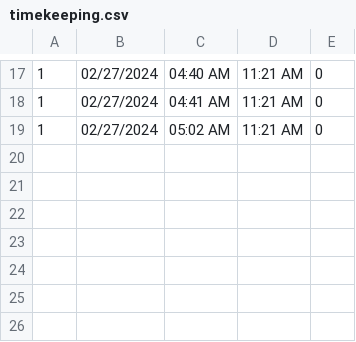
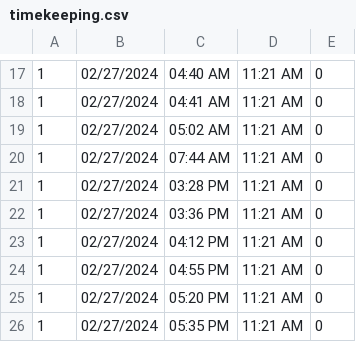
Before and after one commit to baebeemoe/FinalMPH, a CSV file: src/Files/timekeeping.csv, drawn as a sheet; only a part is shown, gaps mark what is left out.

```diff
--- a/src/Files/timekeeping.csv
+++ b/src/Files/timekeeping.csv
@@ -19 +19,8 @@
 1,02/27/2024,05:02 AM,11:21 AM,0
+1,02/27/2024,07:44 AM,11:21 AM,0
+1,02/27/2024,03:28 PM,11:21 AM,0
+1,02/27/2024,03:36 PM,11:21 AM,0
+1,02/27/2024,04:12 PM,11:21 AM,0
+1,02/27/2024,04:55 PM,11:21 AM,0
+1,02/27/2024,05:20 PM,11:21 AM,0
+1,02/27/2024,05:35 PM,11:21 AM,0
```
Also changed, not shown: 4 other files.
